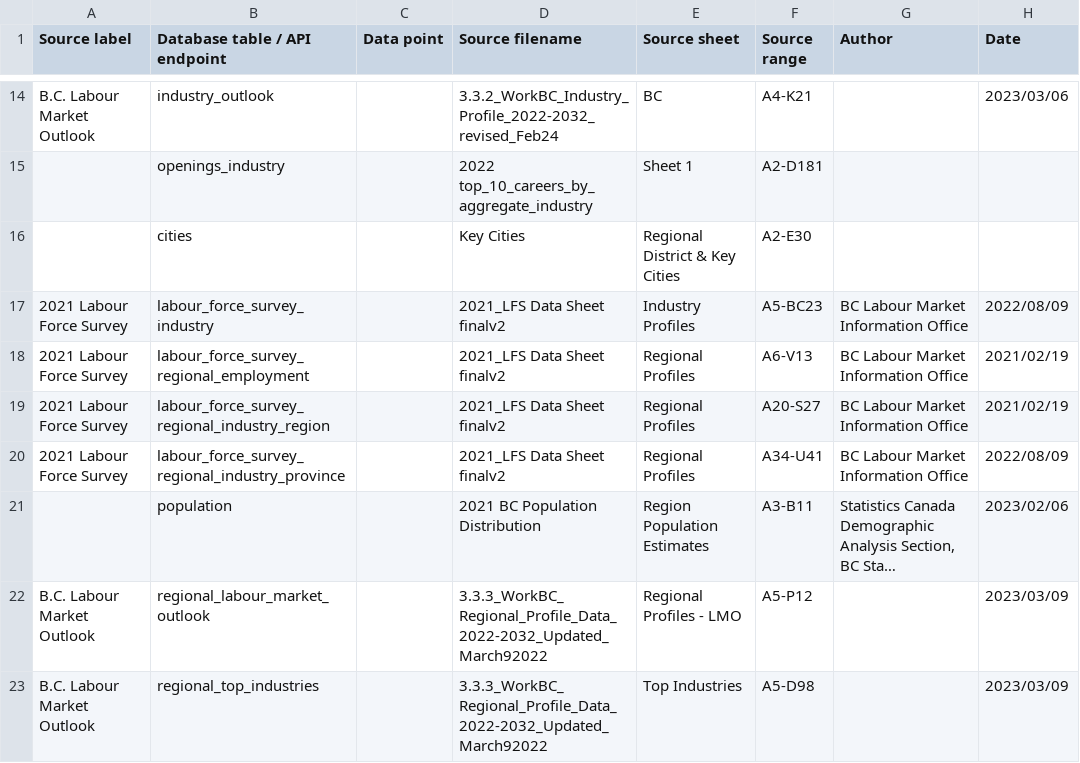
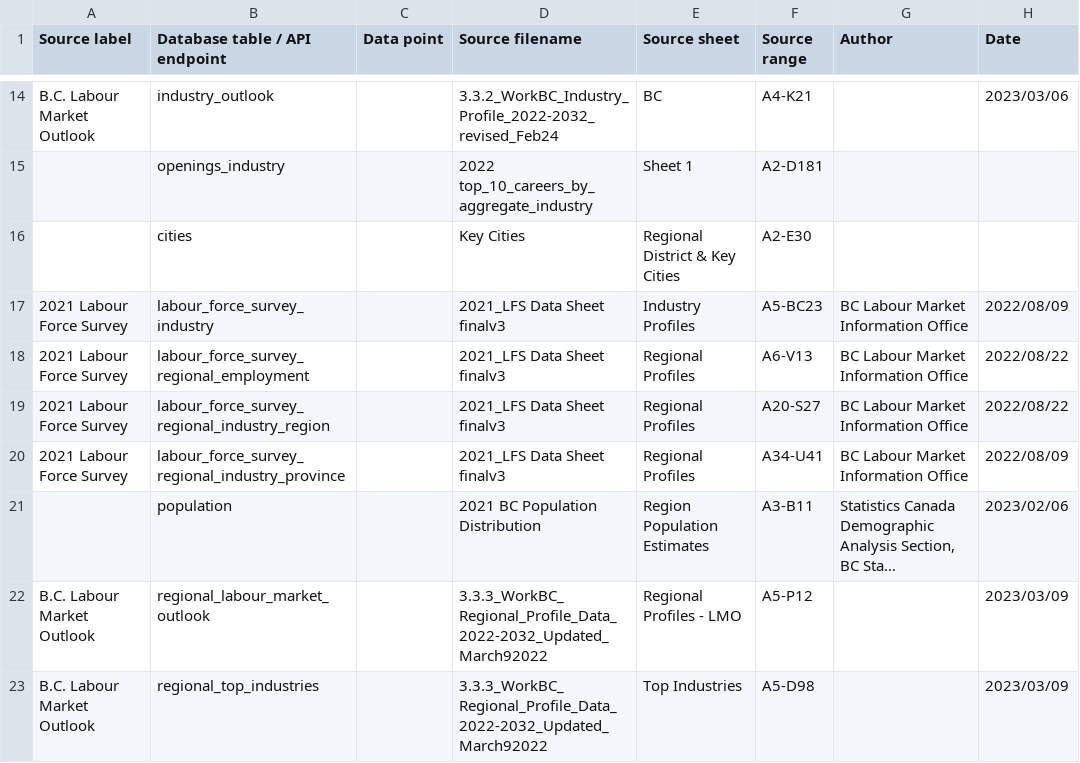
Before and after one commit to bcgov/workbc-ssot, a CSV file: migration/load/sources.csv, drawn as a sheet; only a part is shown, gaps mark what is left out; long unchanged cells end in …; the diff names each change by its address in the sheet, - before the commit and + after, or states it on an @@ line.

Commit message:
[WR-1567] Update LFS Data Sheet

```diff
--- a/migration/load/sources.csv
+++ b/migration/load/sources.csv
-D17:D20 (Source filename): 2021_LFS Data Sheet finalv2
+D17:D20 (Source filename): 2021_LFS Data Sheet finalv3
-H18:H19 (Date): 2021/02/19
+H18:H19 (Date): 2022/08/22
```
Also changed, not shown: 2 other files.
